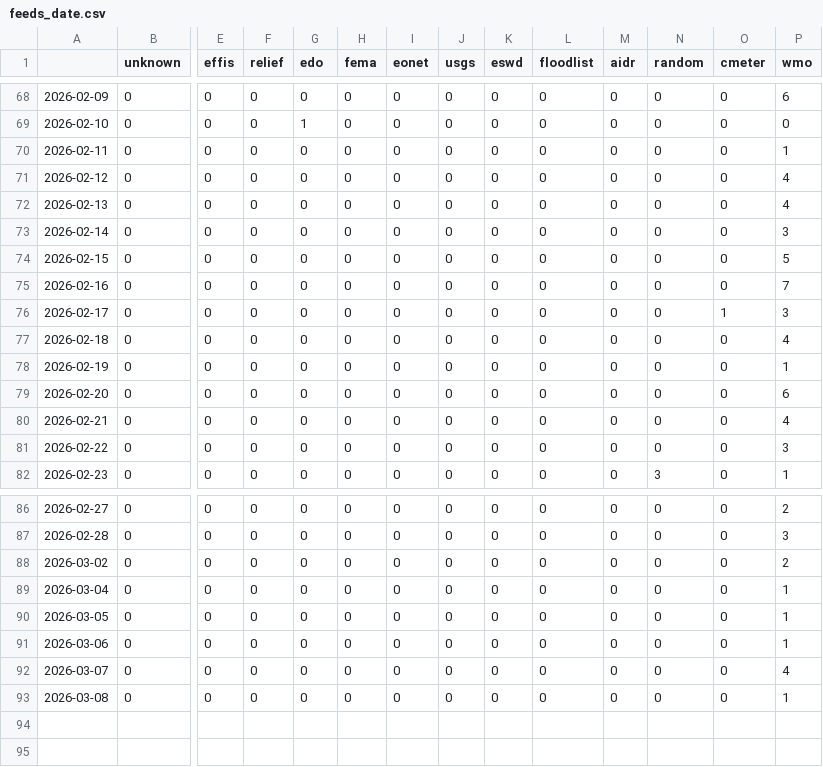
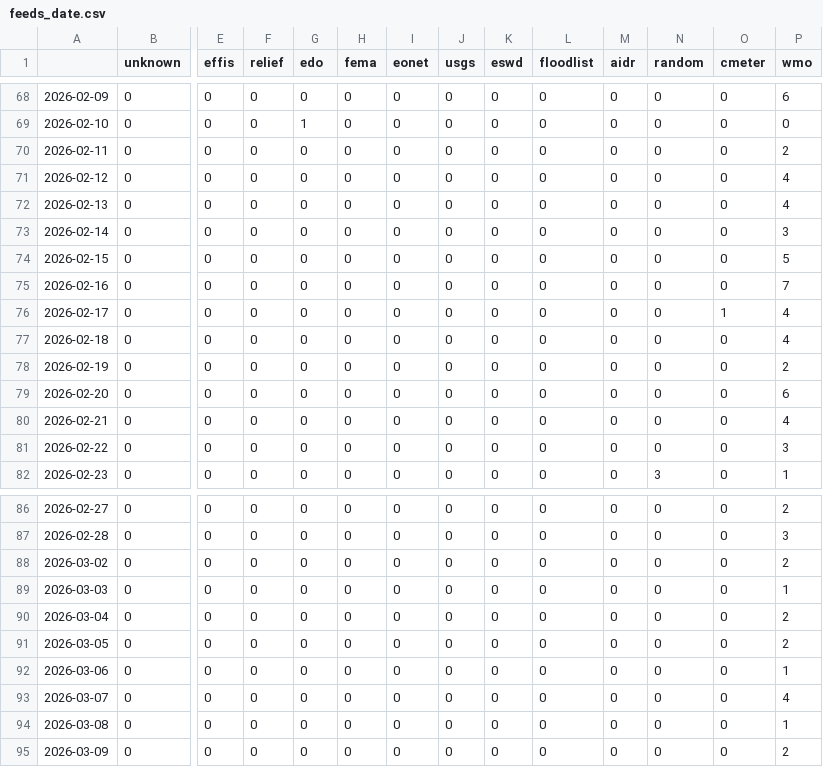
Before and after one commit to pg-ufr-news/germanExtremes, a CSV file: csv/feeds_date.csv, drawn as a sheet; only a part is shown, gaps mark what is left out; addresses are those after the commit; rows hold the shown columns only; the diff names each change by its address in the sheet, - before the commit and + after, or states it on an @@ line.

```diff
--- a/csv/feeds_date.csv
+++ b/csv/feeds_date.csv
-P70 (wmo): 1
+P70 (wmo): 2
-P76 (wmo): 3
+P76 (wmo): 4
-P78 (wmo): 1
+P78 (wmo): 2
+row 89: 2026-03-03 | 0 | 0 | 0 | 0 | 0 | 0 | 0 | 0 | 0 | 0 | 0 | 0 | 1
-P90:P91 (wmo): 1
+P90:P91 (wmo): 2
+row 95: 2026-03-09 | 0 | 0 | 0 | 0 | 0 | 0 | 0 | 0 | 0 | 0 | 0 | 0 | 2
```
Also changed, not shown: csv/extremes_date.csv, 5 other files.
